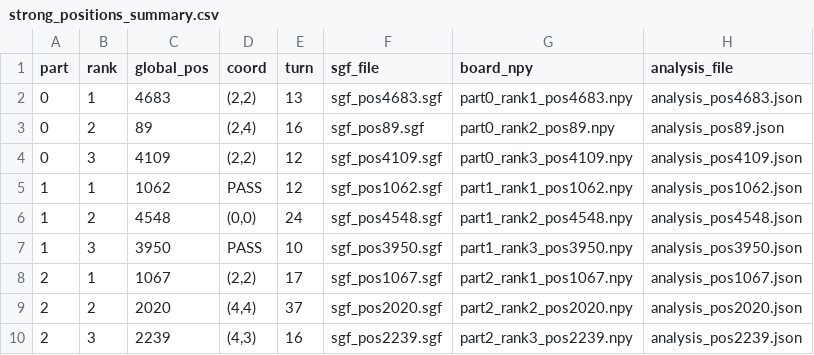
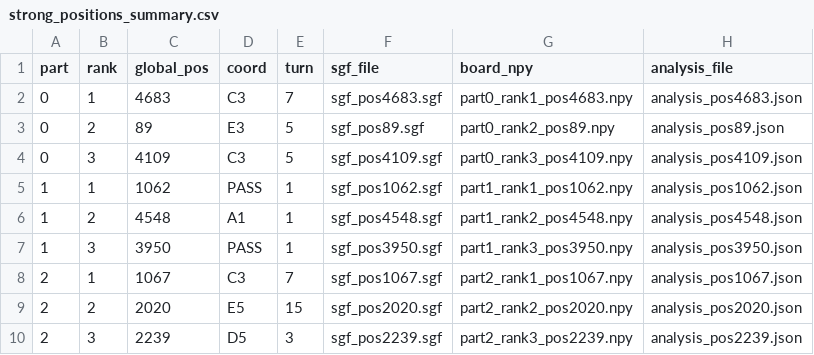
Before and after one commit to lets-getitnow/ai_go_explain, a CSV file: 5_inspect_parts/strong_positions_summary.csv, drawn as a sheet.

```diff
--- a/5_inspect_parts/strong_positions_summary.csv
+++ b/5_inspect_parts/strong_positions_summary.csv
@@ -1,10 +1,10 @@
 part,rank,global_pos,coord,turn,sgf_file,board_npy,analysis_file
-0,1,4683,"(2,2)",13,sgf_pos4683.sgf,part0_rank1_pos4683.npy,analysis_pos4683.json
-0,2,89,"(2,4)",16,sgf_pos89.sgf,part0_rank2_pos89.npy,analysis_pos89.json
-0,3,4109,"(2,2)",12,sgf_pos4109.sgf,part0_rank3_pos4109.npy,analysis_pos4109.json
-1,1,1062,PASS,12,sgf_pos1062.sgf,part1_rank1_pos1062.npy,analysis_pos1062.json
-1,2,4548,"(0,0)",24,sgf_pos4548.sgf,part1_rank2_pos4548.npy,analysis_pos4548.json
-1,3,3950,PASS,10,sgf_pos3950.sgf,part1_rank3_pos3950.npy,analysis_pos3950.json
-2,1,1067,"(2,2)",17,sgf_pos1067.sgf,part2_rank1_pos1067.npy,analysis_pos1067.json
-2,2,2020,"(4,4)",37,sgf_pos2020.sgf,part2_rank2_pos2020.npy,analysis_pos2020.json
-2,3,2239,"(4,3)",16,sgf_pos2239.sgf,part2_rank3_pos2239.npy,analysis_pos2239.json
+0,1,4683,C3,7,sgf_pos4683.sgf,part0_rank1_pos4683.npy,analysis_pos4683.json
+0,2,89,E3,5,sgf_pos89.sgf,part0_rank2_pos89.npy,analysis_pos89.json
+0,3,4109,C3,5,sgf_pos4109.sgf,part0_rank3_pos4109.npy,analysis_pos4109.json
+1,1,1062,PASS,1,sgf_pos1062.sgf,part1_rank1_pos1062.npy,analysis_pos1062.json
+1,2,4548,A1,1,sgf_pos4548.sgf,part1_rank2_pos4548.npy,analysis_pos4548.json
+1,3,3950,PASS,1,sgf_pos3950.sgf,part1_rank3_pos3950.npy,analysis_pos3950.json
+2,1,1067,C3,7,sgf_pos1067.sgf,part2_rank1_pos1067.npy,analysis_pos1067.json
+2,2,2020,E5,15,sgf_pos2020.sgf,part2_rank2_pos2020.npy,analysis_pos2020.json
+2,3,2239,D5,3,sgf_pos2239.sgf,part2_rank3_pos2239.npy,analysis_pos2239.json
```
Also changed, not shown: 20 other files.
